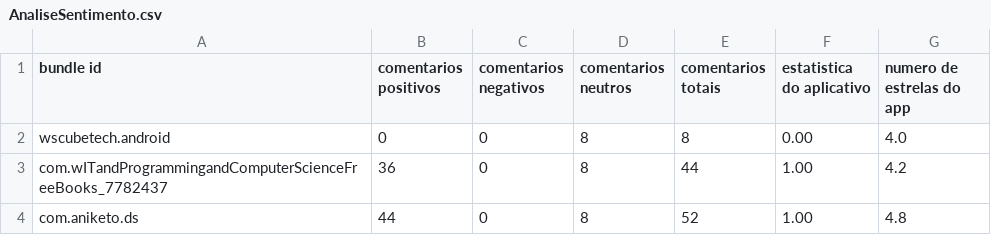
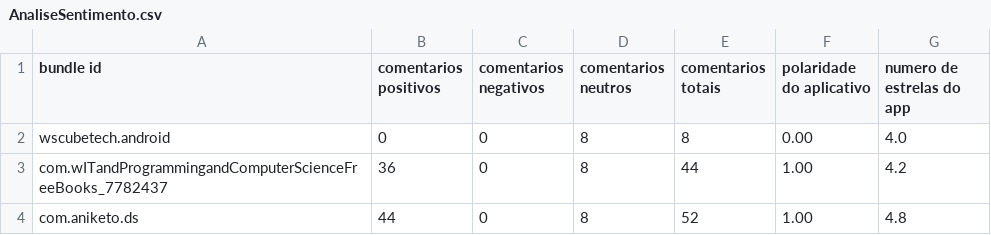
Before and after one commit to luizfernando1996/TCC, a CSV file: etp3/results/AnaliseSentimento.csv, drawn as a sheet; only a part is shown.

Commit message:
Alterações no cabeçalho dos arquivos
Alterado o cabeçalho dos arquivos de estatistica do aplicativo para polaridade do aplicativo

```diff
--- a/etp3/results/AnaliseSentimento.csv
+++ b/etp3/results/AnaliseSentimento.csv
@@ -1,2 +1,2 @@
-bundle id;comentarios positivos;comentarios negativos;comentarios neutros;comentarios totais;estatistica do aplicativo;numero de estrelas do app
+bundle id;comentarios positivos;comentarios negativos;comentarios neutros;comentarios totais;polaridade do aplicativo;numero de estrelas do app
 wscubetech.android;0;0;8;8;0.00;4.0
```
Also changed, not shown: 5 other files.
